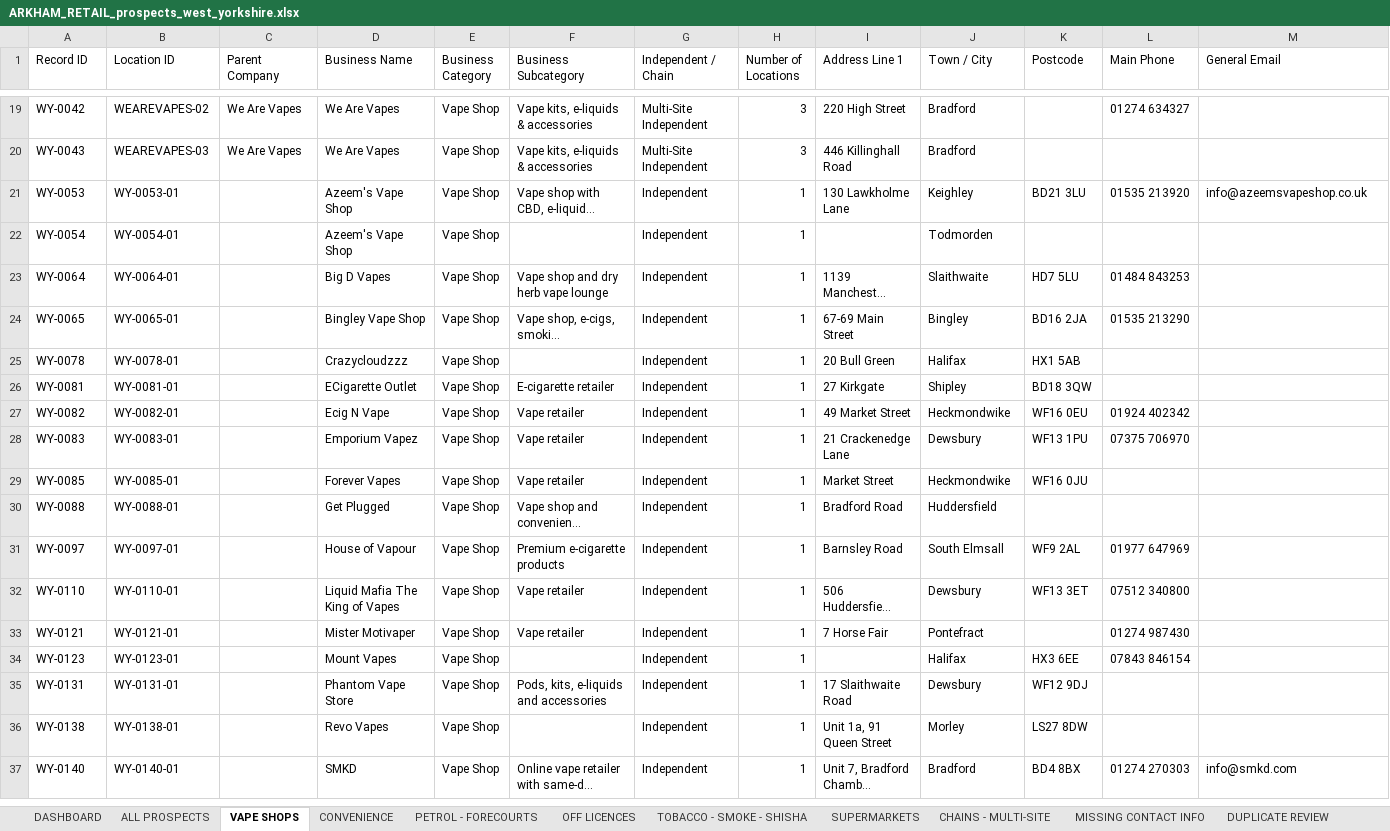
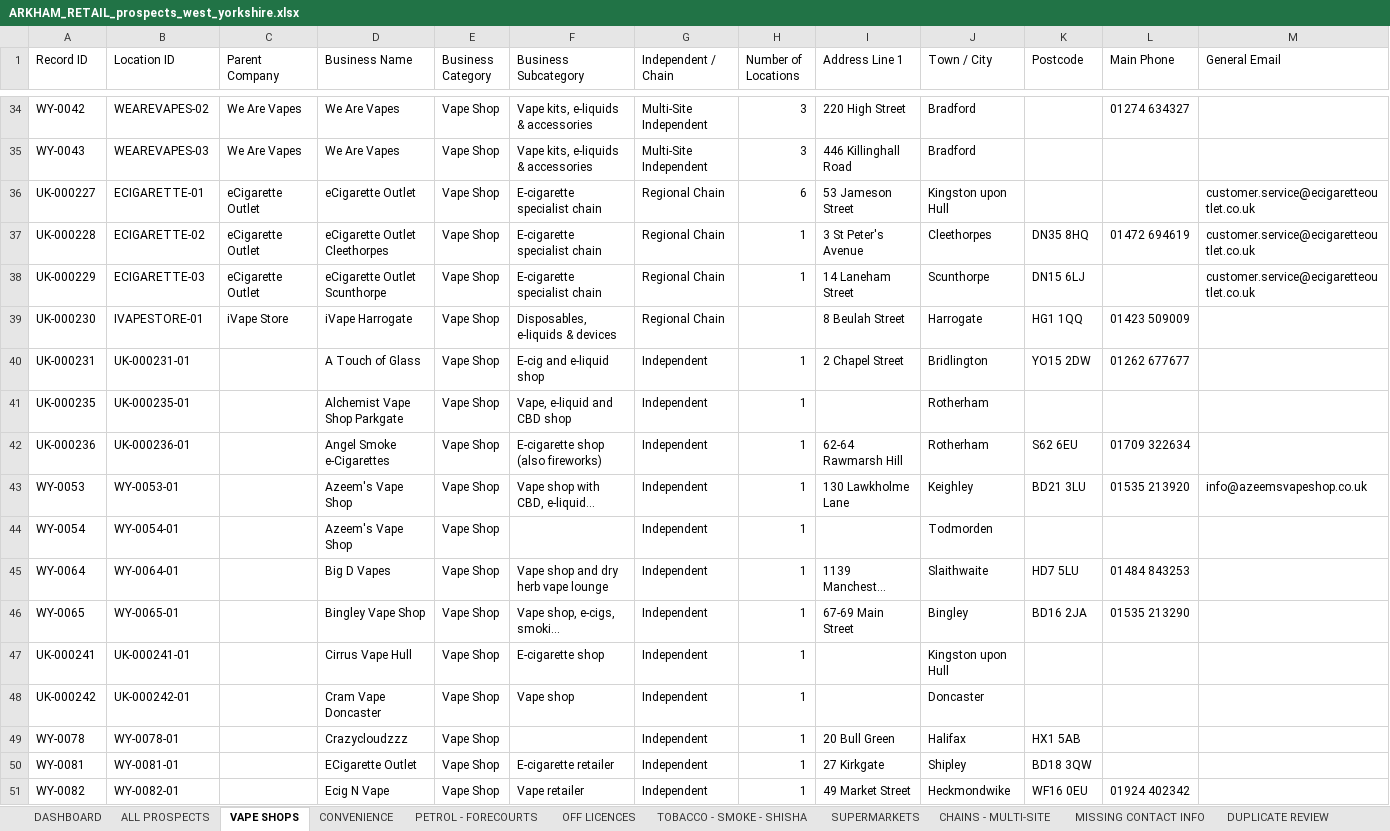
Before and after one commit to impyxxx-code/ledgeros, an Excel workbook: prospect-database/output/ARKHAM_RETAIL_prospects_west_yorkshire.xlsx, sheet VAPE SHOPS, drawn as a sheet; only a part is shown, gaps mark what is left out; the shorter side is filled out with more unchanged rows; long unchanged cells end in …; values as stored, in another font and other column widths than the file's, no cell formats; rows hold the shown columns only; the diff covers the shown part only; the diff names each change by its address in the sheet, - before the commit and + after, or states it on an @@ line.

```diff
--- a/prospect-database/output/ARKHAM_RETAIL_prospects_west_yorkshire.xlsx (sheet VAPE SHOPS)
+++ b/prospect-database/output/ARKHAM_RETAIL_prospects_west_yorkshire.xlsx (sheet VAPE SHOPS)
+row 36: UK-000227 | ECIGARETTE-01 | eCigarette Outlet | eCigarette Outlet | Vape Shop | E-cigarette specialist chain | Regional Chain | 6 | 53 Jameson Street | Kingston upon Hull |  |  | customer.service@ecigaretteoutlet.co.uk
+row 37: UK-000228 | ECIGARETTE-02 | eCigarette Outlet | eCigarette Outlet Cleethorpes | Vape Shop | E-cigarette specialist chain | Regional Chain | 1 | 3 St Peter's Avenue | Cleethorpes | DN35 8HQ | 01472 694619 | customer.service@ecigaretteoutlet.co.uk
+row 38: UK-000229 | ECIGARETTE-03 | eCigarette Outlet | eCigarette Outlet Scunthorpe | Vape Shop | E-cigarette specialist chain | Regional Chain | 1 | 14 Laneham Street | Scunthorpe | DN15 6LJ |  | customer.service@ecigaretteoutlet.co.uk
+row 39: UK-000230 | IVAPESTORE-01 | iVape Store | iVape Harrogate | Vape Shop | Disposables, e-liquids & devices | Regional Chain |  | 8 Beulah Street | Harrogate | HG1 1QQ | 01423 509009
+row 40: UK-000231 | UK-000231-01 |  | A Touch of Glass | Vape Shop | E-cig and e-liquid shop | Independent | 1 | 2 Chapel Street | Bridlington | YO15 2DW | 01262 677677
+row 41: UK-000235 | UK-000235-01 |  | Alchemist Vape Shop Parkgate | Vape Shop | Vape, e-liquid and CBD shop | Independent | 1 |  | Rotherham
+row 42: UK-000236 | UK-000236-01 |  | Angel Smoke e-Cigarettes | Vape Shop | E-cigarette shop (also fireworks) | Independent | 1 | 62-64 Rawmarsh Hill | Rotherham | S62 6EU | 01709 322634
+row 47: UK-000241 | UK-000241-01 |  | Cirrus Vape Hull | Vape Shop | E-cigarette shop | Independent | 1 |  | Kingston upon Hull
+row 48: UK-000242 | UK-000242-01 |  | Cram Vape Doncaster | Vape Shop | Vape shop | Independent | 1 |  | Doncaster
```
Also changed, not shown: 43 added rows elsewhere in this sheet, sheet ALL PROSPECTS, sheet SOURCE LOG, sheet MISSING CONTACT INFO, sheet CRM - FOLLOW-UP, sheet CHAINS - MULTI-SITE, sheet SUPERMARKETS, 5 more sheets, cell formats, 6 other files.
